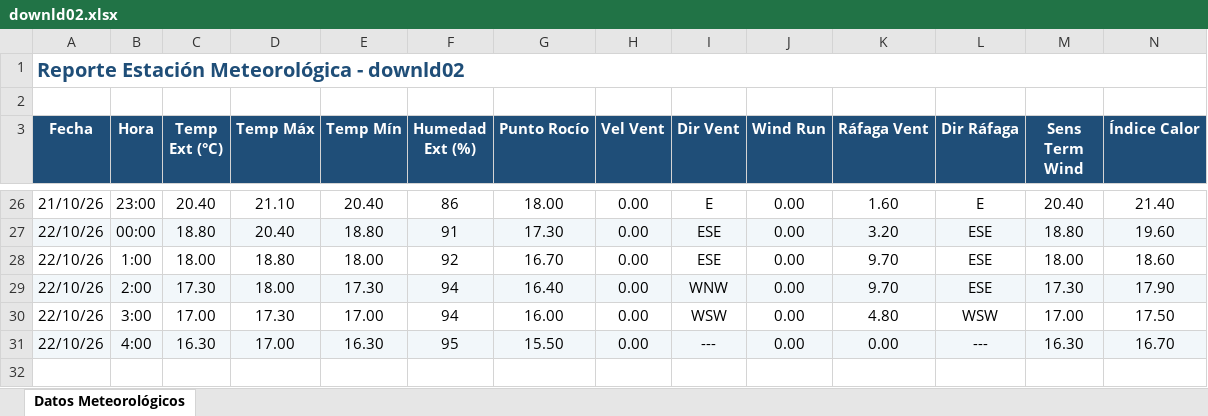
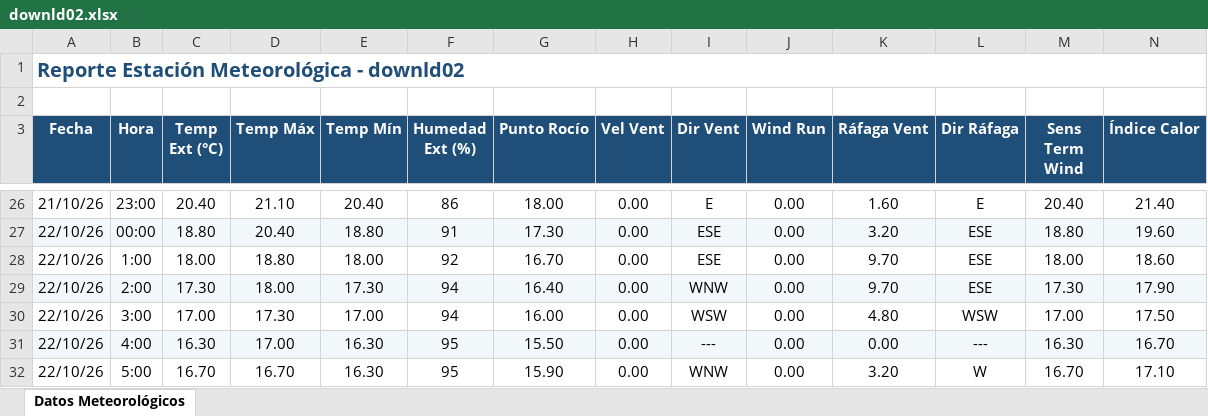
Before and after one commit to intasalta/ema_elgalpon, an Excel workbook: downld02.xlsx, sheet Datos Meteorológicos, drawn as a sheet; only a part is shown, gaps mark what is left out; values as stored, in another font and other column widths than the file's, no borders; rows hold the shown columns only; the diff names each change by its address in the sheet, - before the commit and + after, or states it on an @@ line.

```diff
--- a/downld02.xlsx (sheet Datos Meteorológicos)
+++ b/downld02.xlsx (sheet Datos Meteorológicos)
+row 32: 22/10/26 | 5:00 | 16.70 | 16.70 | 16.30 | 95 | 15.90 | 0.00 | WNW | 0.00 | 3.20 | W | 16.70 | 17.10
```
Also changed, not shown: downld08.xlsx, 2 other files.
